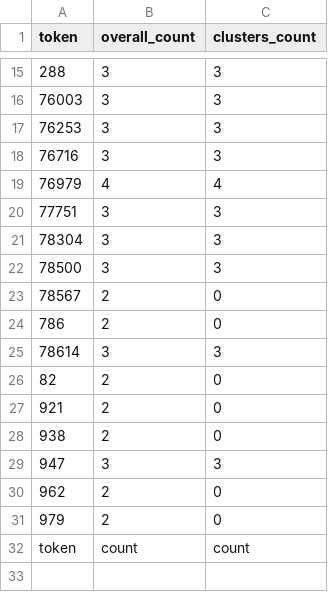
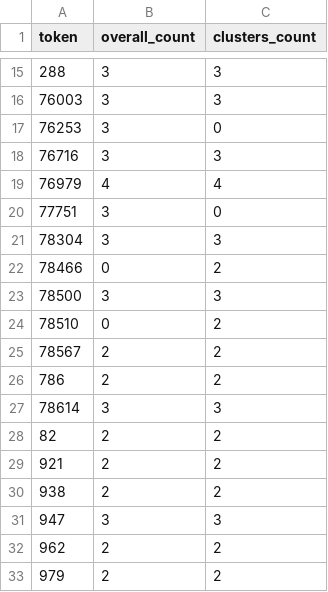
Before and after one commit to sjsu-cs131-f25/hoopstats-NBA-box-scores, a TSV file: proj3/out/top30_compare.tsv, drawn as a sheet; only a part is shown, gaps mark what is left out.

```diff
--- a/proj3/out/top30_compare.tsv
+++ b/proj3/out/top30_compare.tsv
@@ -16,17 +16,18 @@ token	overall_count	clusters_count
 76003	3	3
-76253	3	3
+76253	3	0
 76716	3	3
 76979	4	4
-77751	3	3
+77751	3	0
 78304	3	3
+78466	0	2
 78500	3	3
-78567	2	0
-786	2	0
+78510	0	2
+78567	2	2
+786	2	2
 78614	3	3
-82	2	0
-921	2	0
-938	2	0
+82	2	2
+921	2	2
+938	2	2
 947	3	3
-962	2	0
-979	2	0
-token	count	count
+962	2	2
+979	2	2
```
Also changed, not shown: proj3/out/cluster_sizes_by_entity.tsv, proj3/out/edges.tsv, 11 other files.
